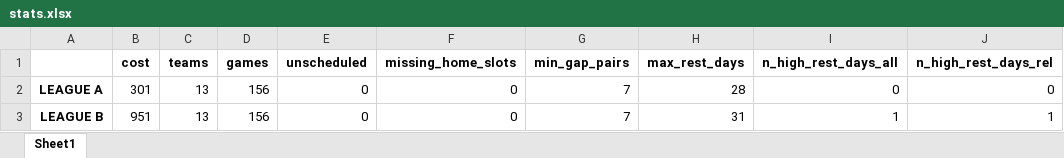
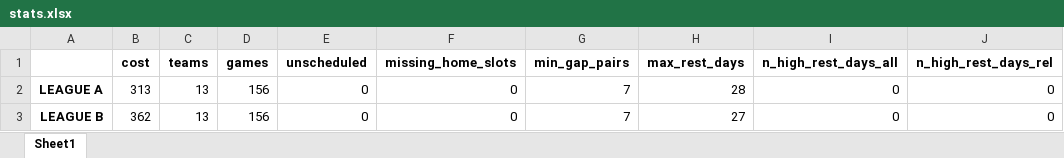
Before and after one commit to sborms/leaguescheduler, an Excel workbook: example_output/stats.xlsx, sheet Sheet1, drawn as a sheet; values as stored, in another font and other column widths than the file's, no borders; the diff names each change by its address in the sheet, - before the commit and + after, or states it on an @@ line.

```diff
--- a/example_output/stats.xlsx (sheet Sheet1)
+++ b/example_output/stats.xlsx (sheet Sheet1)
-B2 (cost): 301
+B2 (cost): 313
-B3 (cost): 951
+B3 (cost): 362
-H3 (max_rest_days): 31
+H3 (max_rest_days): 27
-I3 (n_high_rest_days_all): 1
+I3 (n_high_rest_days_all): 0
-J3 (n_high_rest_days_rel): 1
+J3 (n_high_rest_days_rel): 0
```
Also changed, not shown: example_output/LEAGUE A.xlsx, example_output/LEAGUE B.xlsx, 10 other files.
